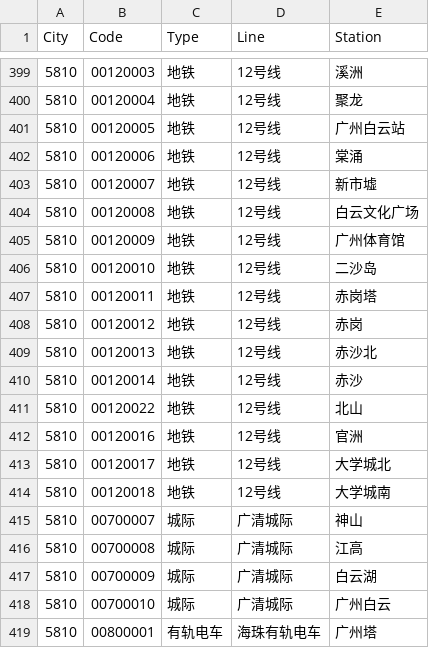
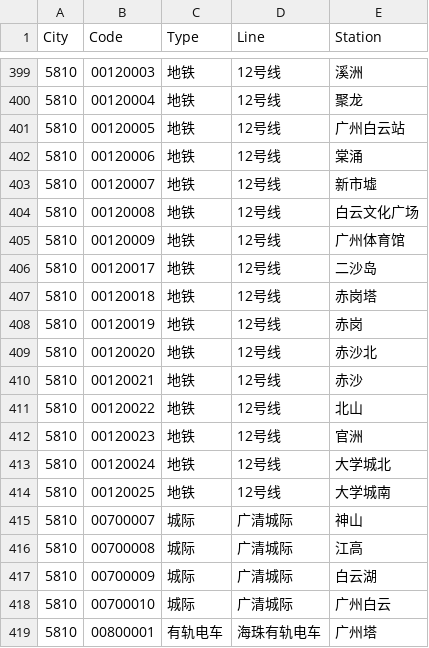
Before and after one commit to HaoTian22/tripreader-data, a CSV file: Guangdong/Guangzhou/metro-tu.csv, drawn as a sheet; only a part is shown, gaps mark what is left out.

```diff
--- a/Guangdong/Guangzhou/metro-tu.csv
+++ b/Guangdong/Guangzhou/metro-tu.csv
@@ -405,11 +405,11 @@ City,Code,Type,Line,Station
 5810,00120009,地铁,12号线,广州体育馆
-5810,00120010,地铁,12号线,二沙岛
-5810,00120011,地铁,12号线,赤岗塔
-5810,00120012,地铁,12号线,赤岗
-5810,00120013,地铁,12号线,赤沙北
-5810,00120014,地铁,12号线,赤沙
+5810,00120017,地铁,12号线,二沙岛
+5810,00120018,地铁,12号线,赤岗塔
+5810,00120019,地铁,12号线,赤岗
+5810,00120020,地铁,12号线,赤沙北
+5810,00120021,地铁,12号线,赤沙
 5810,00120022,地铁,12号线,北山
-5810,00120016,地铁,12号线,官洲
-5810,00120017,地铁,12号线,大学城北
-5810,00120018,地铁,12号线,大学城南
+5810,00120023,地铁,12号线,官洲
+5810,00120024,地铁,12号线,大学城北
+5810,00120025,地铁,12号线,大学城南
 5810,00700007,城际,广清城际,神山
```
